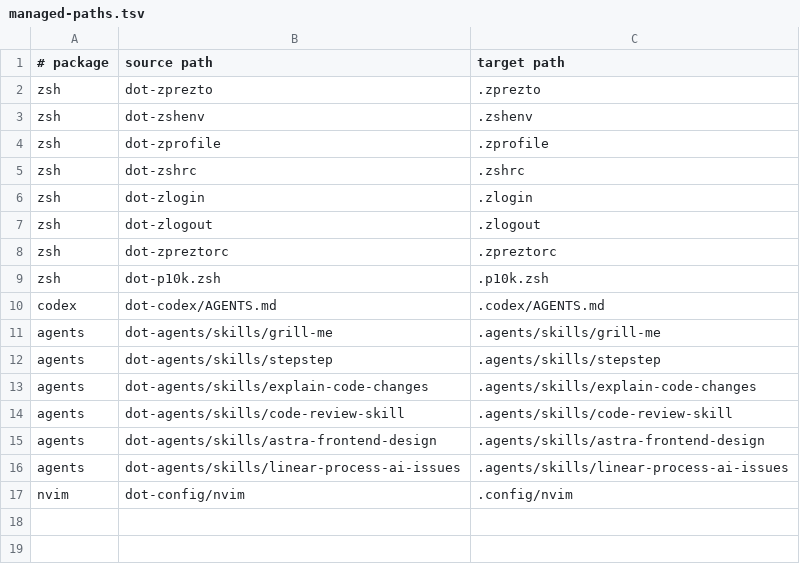
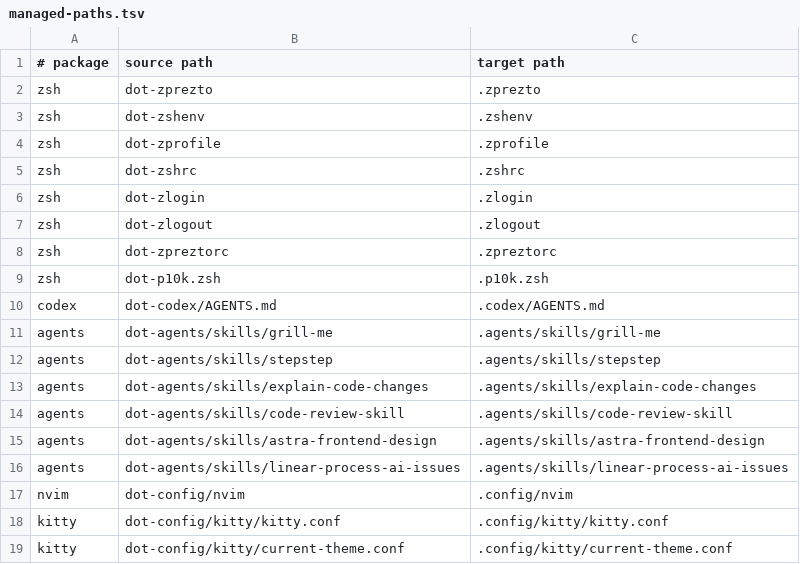
Before and after one commit to lsenjov/dotfiles, a TSV file: config/managed-paths.tsv, drawn as a sheet.

Commit message:
Track Kitty configuration and theme

```diff
--- a/config/managed-paths.tsv
+++ b/config/managed-paths.tsv
@@ -17 +17,3 @@ agents	dot-agents/skills/linear-process-ai-issues	.agents/skills/linear-process-
 nvim	dot-config/nvim	.config/nvim
+kitty	dot-config/kitty/kitty.conf	.config/kitty/kitty.conf
+kitty	dot-config/kitty/current-theme.conf	.config/kitty/current-theme.conf
```
Also changed, not shown: 6 other files.
